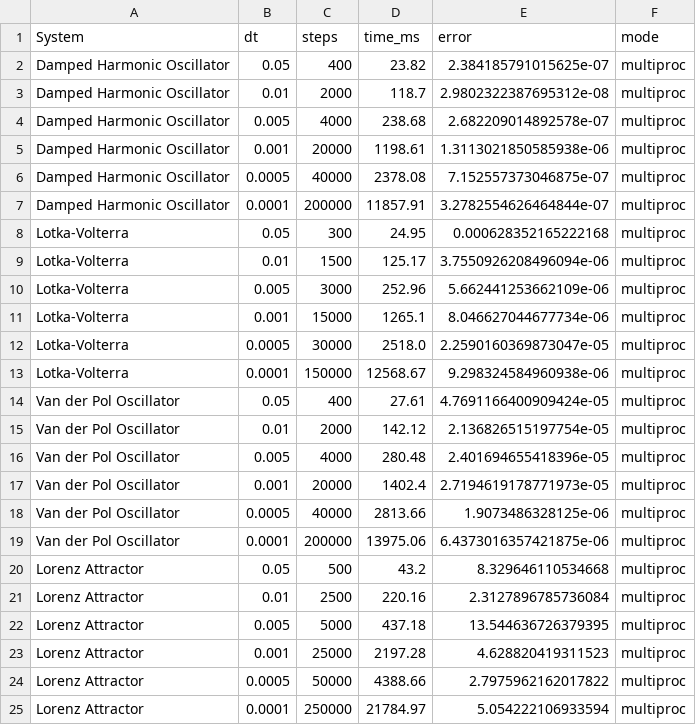
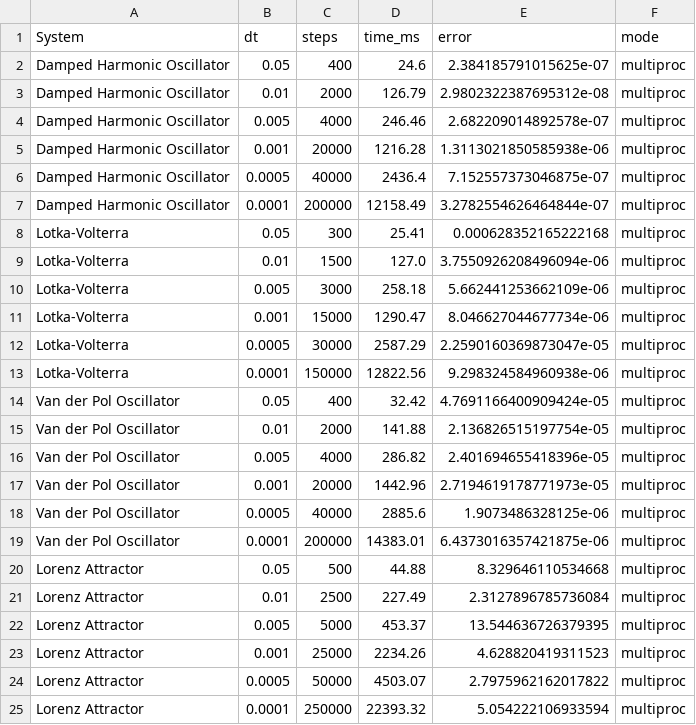
Before and after one commit to nehakantheti/ODESolver-RK4, a CSV file: final/benchmarks/results/multiproc/step_size_benchmark.csv, drawn as a sheet.

```diff
--- a/final/benchmarks/results/multiproc/step_size_benchmark.csv
+++ b/final/benchmarks/results/multiproc/step_size_benchmark.csv
@@ -1,25 +1,25 @@
 System,dt,steps,time_ms,error,mode
-Damped Harmonic Oscillator,0.05,400,23.82,2.384185791015625e-07,multiproc
-Damped Harmonic Oscillator,0.01,2000,118.7,2.9802322387695312e-08,multiproc
-Damped Harmonic Oscillator,0.005,4000,238.68,2.682209014892578e-07,multiproc
-Damped Harmonic Oscillator,0.001,20000,1198.61,1.3113021850585938e-06,multiproc
-Damped Harmonic Oscillator,0.0005,40000,2378.08,7.152557373046875e-07,multiproc
-Damped Harmonic Oscillator,0.0001,200000,11857.91,3.2782554626464844e-07,multiproc
-Lotka-Volterra,0.05,300,24.95,0.000628352165222168,multiproc
-Lotka-Volterra,0.01,1500,125.17,3.7550926208496094e-06,multiproc
-Lotka-Volterra,0.005,3000,252.96,5.662441253662109e-06,multiproc
-Lotka-Volterra,0.001,15000,1265.1,8.046627044677734e-06,multiproc
-Lotka-Volterra,0.0005,30000,2518.0,2.2590160369873047e-05,multiproc
-Lotka-Volterra,0.0001,150000,12568.67,9.298324584960938e-06,multiproc
-Van der Pol Oscillator,0.05,400,27.61,4.7691166400909424e-05,multiproc
-Van der Pol Oscillator,0.01,2000,142.12,2.136826515197754e-05,multiproc
-Van der Pol Oscillator,0.005,4000,280.48,2.401694655418396e-05,multiproc
-Van der Pol Oscillator,0.001,20000,1402.4,2.7194619178771973e-05,multiproc
-Van der Pol Oscillator,0.0005,40000,2813.66,1.9073486328125e-06,multiproc
-Van der Pol Oscillator,0.0001,200000,13975.06,6.4373016357421875e-06,multiproc
-Lorenz Attractor,0.05,500,43.2,8.329646110534668,multiproc
-Lorenz Attractor,0.01,2500,220.16,2.3127896785736084,multiproc
-Lorenz Attractor,0.005,5000,437.18,13.544636726379395,multiproc
-Lorenz Attractor,0.001,25000,2197.28,4.628820419311523,multiproc
-Lorenz Attractor,0.0005,50000,4388.66,2.7975962162017822,multiproc
-Lorenz Attractor,0.0001,250000,21784.97,5.054222106933594,multiproc
+Damped Harmonic Oscillator,0.05,400,24.6,2.384185791015625e-07,multiproc
+Damped Harmonic Oscillator,0.01,2000,126.79,2.9802322387695312e-08,multiproc
+Damped Harmonic Oscillator,0.005,4000,246.46,2.682209014892578e-07,multiproc
+Damped Harmonic Oscillator,0.001,20000,1216.28,1.3113021850585938e-06,multiproc
+Damped Harmonic Oscillator,0.0005,40000,2436.4,7.152557373046875e-07,multiproc
+Damped Harmonic Oscillator,0.0001,200000,12158.49,3.2782554626464844e-07,multiproc
+Lotka-Volterra,0.05,300,25.41,0.000628352165222168,multiproc
+Lotka-Volterra,0.01,1500,127.0,3.7550926208496094e-06,multiproc
+Lotka-Volterra,0.005,3000,258.18,5.662441253662109e-06,multiproc
+Lotka-Volterra,0.001,15000,1290.47,8.046627044677734e-06,multiproc
+Lotka-Volterra,0.0005,30000,2587.29,2.2590160369873047e-05,multiproc
+Lotka-Volterra,0.0001,150000,12822.56,9.298324584960938e-06,multiproc
+Van der Pol Oscillator,0.05,400,32.42,4.7691166400909424e-05,multiproc
+Van der Pol Oscillator,0.01,2000,141.88,2.136826515197754e-05,multiproc
+Van der Pol Oscillator,0.005,4000,286.82,2.401694655418396e-05,multiproc
+Van der Pol Oscillator,0.001,20000,1442.96,2.7194619178771973e-05,multiproc
+Van der Pol Oscillator,0.0005,40000,2885.6,1.9073486328125e-06,multiproc
+Van der Pol Oscillator,0.0001,200000,14383.01,6.4373016357421875e-06,multiproc
+Lorenz Attractor,0.05,500,44.88,8.329646110534668,multiproc
+Lorenz Attractor,0.01,2500,227.49,2.3127896785736084,multiproc
+Lorenz Attractor,0.005,5000,453.37,13.544636726379395,multiproc
+Lorenz Attractor,0.001,25000,2234.26,4.628820419311523,multiproc
+Lorenz Attractor,0.0005,50000,4503.07,2.7975962162017822,multiproc
+Lorenz Attractor,0.0001,250000,22393.32,5.054222106933594,multiproc
```
Also changed, not shown: final/benchmarks/results/multiproc/parareal_easy_benchmark.csv, final/benchmarks/results/multiproc/parareal_hard_benchmark.csv.
